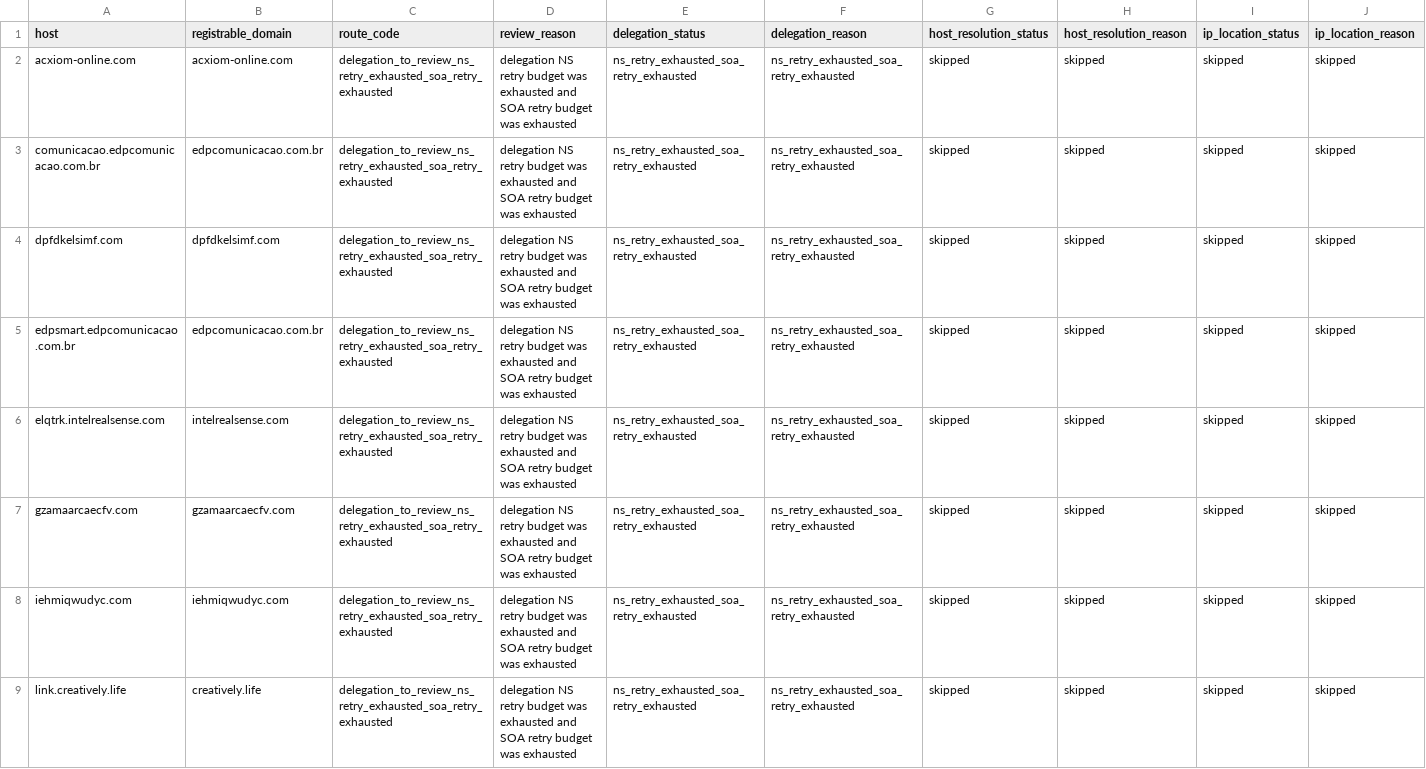
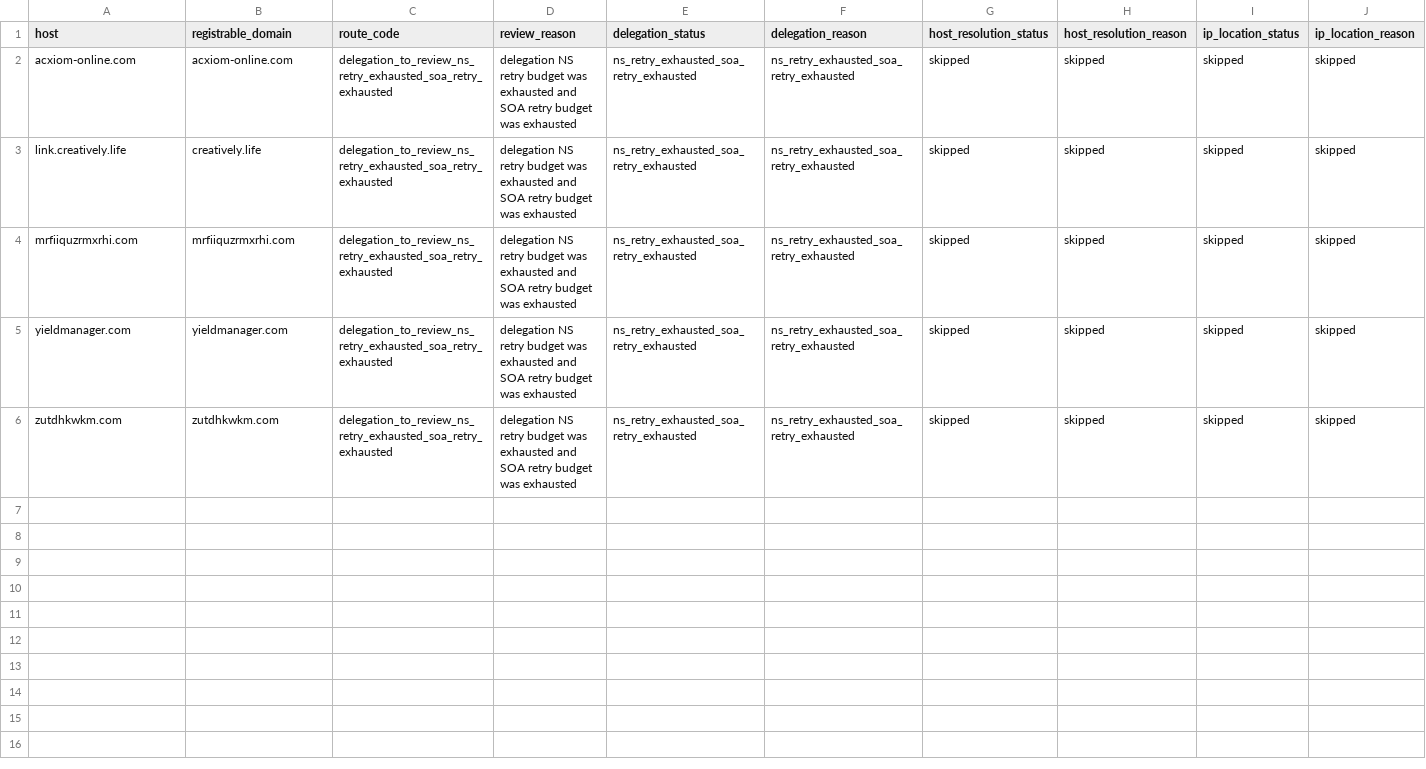
Before and after one commit to oxfa/niamodretlif, a CSV file: output/review/block.csv, drawn as a sheet; only a part is shown; the shorter side is filled out with more unchanged rows; rows hold the shown columns only; the diff covers the shown part only; the diff names each change by its address in the sheet, - before the commit and + after, or states it on an @@ line.

```diff
--- a/output/review/block.csv
+++ b/output/review/block.csv
-row 3: comunicacao.edpcomunicacao.com.br | edpcomunicacao.com.br | delegation_to_review_ns_retry_exhausted_soa_retry_exhausted | delegation NS retry budget was exhausted and SOA retry budget was exhausted | ns_retry_exhausted_soa_retry_exhausted | ns_retry_exhausted_soa_retry_exhausted | skipped | skipped | skipped | skipped
-row 4: dpfdkelsimf.com | dpfdkelsimf.com | delegation_to_review_ns_retry_exhausted_soa_retry_exhausted | delegation NS retry budget was exhausted and SOA retry budget was exhausted | ns_retry_exhausted_soa_retry_exhausted | ns_retry_exhausted_soa_retry_exhausted | skipped | skipped | skipped | skipped
-row 5: edpsmart.edpcomunicacao.com.br | edpcomunicacao.com.br | delegation_to_review_ns_retry_exhausted_soa_retry_exhausted | delegation NS retry budget was exhausted and SOA retry budget was exhausted | ns_retry_exhausted_soa_retry_exhausted | ns_retry_exhausted_soa_retry_exhausted | skipped | skipped | skipped | skipped
-row 6: elqtrk.intelrealsense.com | intelrealsense.com | delegation_to_review_ns_retry_exhausted_soa_retry_exhausted | delegation NS retry budget was exhausted and SOA retry budget was exhausted | ns_retry_exhausted_soa_retry_exhausted | ns_retry_exhausted_soa_retry_exhausted | skipped | skipped | skipped | skipped
-row 7: gzamaarcaecfv.com | gzamaarcaecfv.com | delegation_to_review_ns_retry_exhausted_soa_retry_exhausted | delegation NS retry budget was exhausted and SOA retry budget was exhausted | ns_retry_exhausted_soa_retry_exhausted | ns_retry_exhausted_soa_retry_exhausted | skipped | skipped | skipped | skipped
-row 8: iehmiqwudyc.com | iehmiqwudyc.com | delegation_to_review_ns_retry_exhausted_soa_retry_exhausted | delegation NS retry budget was exhausted and SOA retry budget was exhausted | ns_retry_exhausted_soa_retry_exhausted | ns_retry_exhausted_soa_retry_exhausted | skipped | skipped | skipped | skipped
```
Also changed, not shown: 6 removed rows elsewhere in this file, 5 other files.
